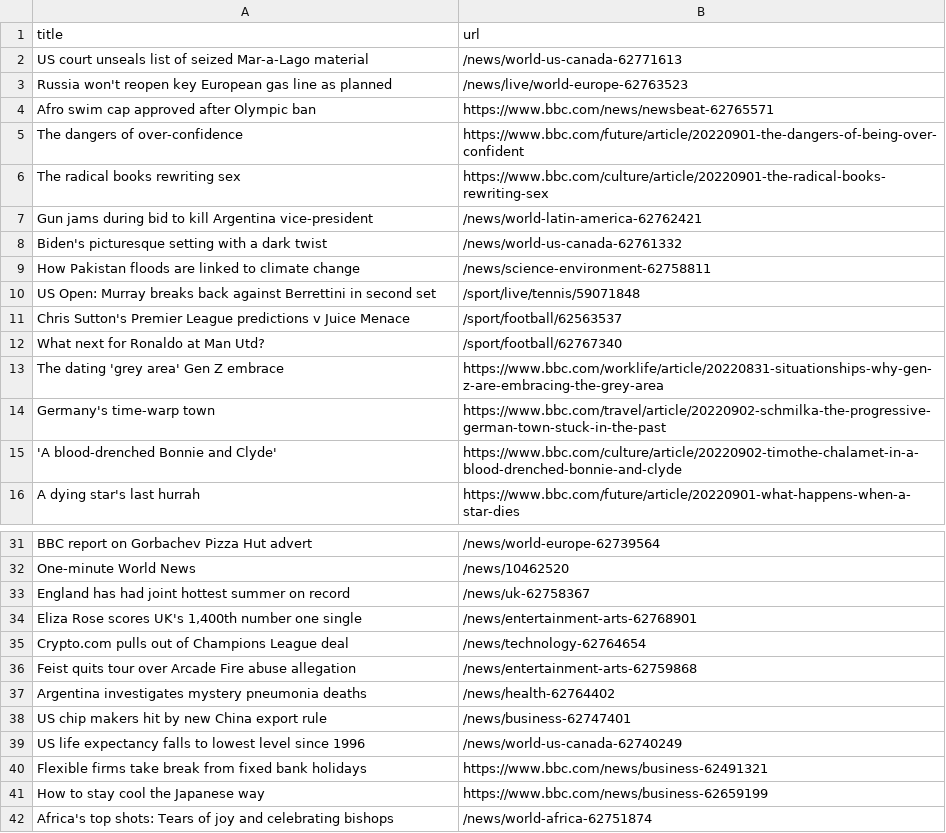
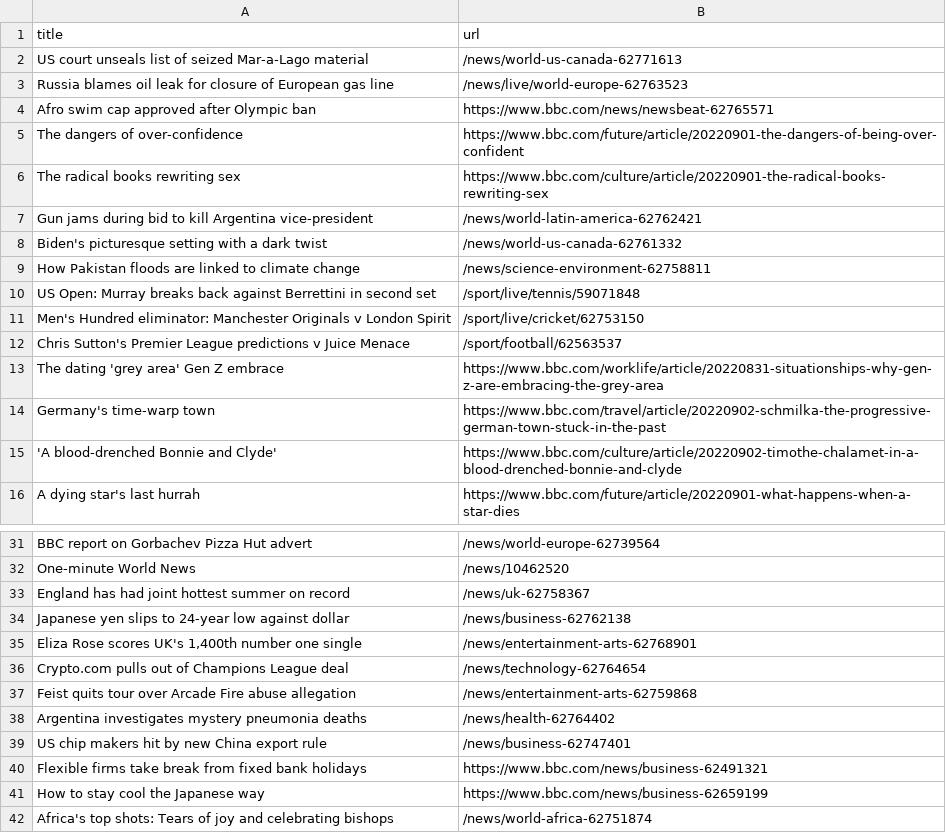
Before and after one commit to AyukaAK/automatic-scraper-bbc, a CSV file: bbc.csv, drawn as a sheet; only a part is shown, gaps mark what is left out.

```diff
--- a/bbc.csv
+++ b/bbc.csv
@@ -2,3 +2,3 @@ title,url
 US court unseals list of seized Mar-a-Lago material,/news/world-us-canada-62771613
-Russia won't reopen key European gas line as planned,/news/live/world-europe-62763523
+Russia blames oil leak for closure of European gas line,/news/live/world-europe-62763523
 Afro swim cap approved after Olympic ban,https://www.bbc.com/news/newsbeat-62765571
@@ -10,4 +10,4 @@ How Pakistan floods are linked to climate change,/news/science-environment-62758
 US Open: Murray breaks back against Berrettini in second set,/sport/live/tennis/59071848
+Men's Hundred eliminator: Manchester Originals v London Spirit,/sport/live/cricket/62753150
 Chris Sutton's Premier League predictions v Juice Menace,/sport/football/62563537
-What next for Ronaldo at Man Utd?,/sport/football/62767340
 The dating 'grey area' Gen Z embrace,https://www.bbc.com/worklife/article/20220831-situationships-why-gen-z-are-embracing-the-grey-area
@@ -33,2 +33,3 @@ One-minute World News,/news/10462520
 England has had joint hottest summer on record,/news/uk-62758367
+Japanese yen slips to 24-year low against dollar,/news/business-62762138
 "Eliza Rose scores UK's 1,400th number one single",/news/entertainment-arts-62768901
@@ -38,3 +39,2 @@ Argentina investigates mystery pneumonia deaths,/news/health-62764402
 US chip makers hit by new China export rule,/news/business-62747401
-US life expectancy falls to lowest level since 1996,/news/world-us-canada-62740249
 Flexible firms take break from fixed bank holidays,https://www.bbc.com/news/business-62491321
```
